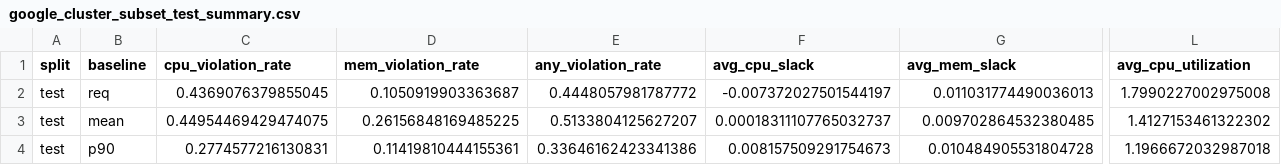
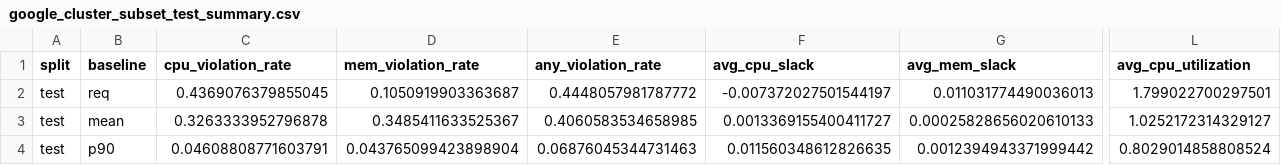
Before and after one commit to sonalilonkar1/masters-project, a CSV file: reports/eval/subset/tables/google_cluster_subset_test_summary.csv, drawn as a sheet; only a part is shown, gaps mark what is left out; the diff covers the shown part only; the diff names each change by its address in the sheet, - before the commit and + after, or states it on an @@ line.

```diff
--- a/reports/eval/subset/tables/google_cluster_subset_test_summary.csv
+++ b/reports/eval/subset/tables/google_cluster_subset_test_summary.csv
-L2 (avg_cpu_utilization): 1.7990227002975008
+L2 (avg_cpu_utilization): 1.799022700297501
-C3 (cpu_violation_rate): 0.44954469429474075
+C3 (cpu_violation_rate): 0.3263333952796878
-D3 (mem_violation_rate): 0.26156848169485225
+D3 (mem_violation_rate): 0.3485411633525367
-E3 (any_violation_rate): 0.5133804125627207
+E3 (any_violation_rate): 0.4060583534658985
-F3 (avg_cpu_slack): 0.00018311107765032737
+F3 (avg_cpu_slack): 0.0013369155400411727
-G3 (avg_mem_slack): 0.009702864532380485
+G3 (avg_mem_slack): 0.00025828656020610133
-L3 (avg_cpu_utilization): 1.4127153461322302
+L3 (avg_cpu_utilization): 1.0252172314329127
-C4 (cpu_violation_rate): 0.2774577216130831
+C4 (cpu_violation_rate): 0.04608808771603791
-D4 (mem_violation_rate): 0.11419810444155361
+D4 (mem_violation_rate): 0.043765099423898904
-E4 (any_violation_rate): 0.33646162423341386
+E4 (any_violation_rate): 0.06876045344731463
-F4 (avg_cpu_slack): 0.008157509291754673
+F4 (avg_cpu_slack): 0.011560348612826635
-G4 (avg_mem_slack): 0.010484905531804728
+G4 (avg_mem_slack): 0.0012394943371999442
-L4 (avg_cpu_utilization): 1.1966672032987018
+L4 (avg_cpu_utilization): 0.8029014858808524
```
Also changed, not shown: 48 edited cells elsewhere in this file, reports/eval/subset/tables/google_cluster_subset_validation_summary.csv, reports/eval/subset/tables/ml_recommendation_policy_test_common_v0.csv, 26 other files.
